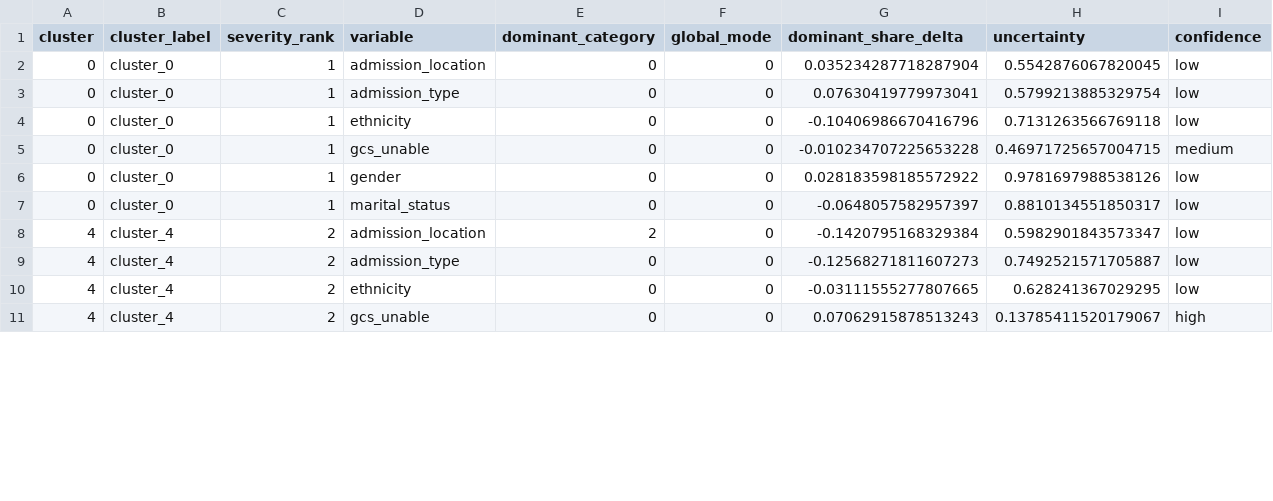
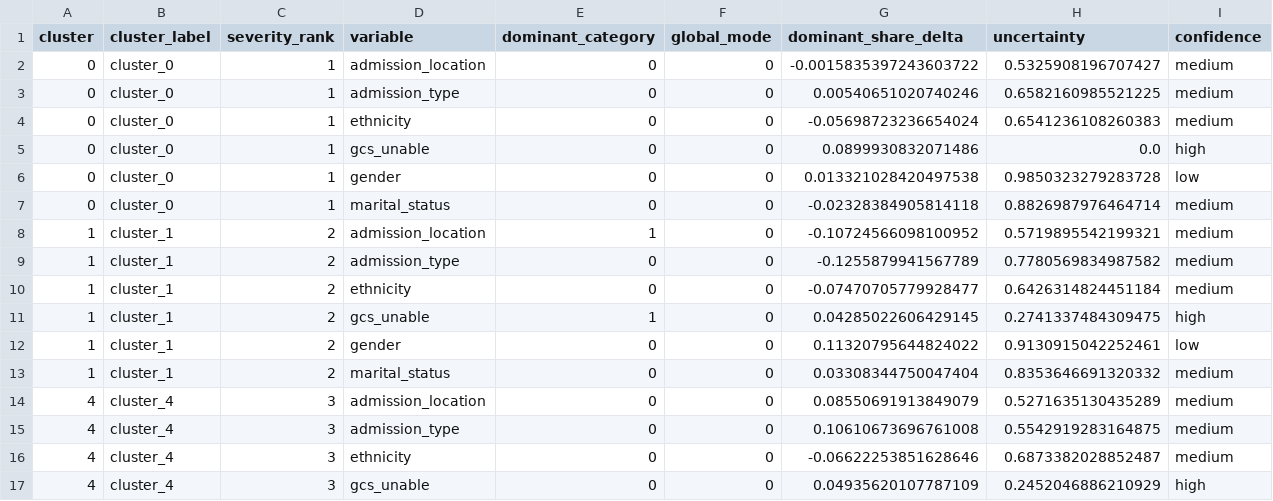
Before and after one commit to paulaa2/sepsis-mortality-idss, a CSV file: outputs/clustering_clinical/profiling/categorical_context_summary.csv, drawn as a sheet; only a part is shown; the diff covers the shown part only.

```diff
--- a/outputs/clustering_clinical/profiling/categorical_context_summary.csv
+++ b/outputs/clustering_clinical/profiling/categorical_context_summary.csv
@@ -1,11 +1,17 @@
 cluster,cluster_label,severity_rank,variable,dominant_category,global_mode,dominant_share_delta,uncertainty,confidence
-0,cluster_0,1,admission_location,0,0,0.035234287718287904,0.5542876067820045,low
-0,cluster_0,1,admission_type,0,0,0.07630419779973041,0.5799213885329754,low
-0,cluster_0,1,ethnicity,0,0,-0.10406986670416796,0.7131263566769118,low
-0,cluster_0,1,gcs_unable,0,0,-0.010234707225653228,0.46971725657004715,medium
-0,cluster_0,1,gender,0,0,0.028183598185572922,0.9781697988538126,low
-0,cluster_0,1,marital_status,0,0,-0.0648057582957397,0.8810134551850317,low
-4,cluster_4,2,admission_location,2,0,-0.1420795168329384,0.5982901843573347,low
-4,cluster_4,2,admission_type,0,0,-0.12568271811607273,0.7492521571705887,low
-4,cluster_4,2,ethnicity,0,0,-0.03111555277807665,0.628241367029295,low
-4,cluster_4,2,gcs_unable,0,0,0.07062915878513243,0.13785411520179067,high
+0,cluster_0,1,admission_location,0,0,-0.0015835397243603722,0.5325908196707427,medium
+0,cluster_0,1,admission_type,0,0,0.00540651020740246,0.6582160985521225,medium
+0,cluster_0,1,ethnicity,0,0,-0.05698723236654024,0.6541236108260383,medium
+0,cluster_0,1,gcs_unable,0,0,0.0899930832071486,0.0,high
+0,cluster_0,1,gender,0,0,0.013321028420497538,0.9850323279283728,low
+0,cluster_0,1,marital_status,0,0,-0.02328384905814118,0.8826987976464714,medium
+1,cluster_1,2,admission_location,1,0,-0.10724566098100952,0.5719895542199321,medium
+1,cluster_1,2,admission_type,0,0,-0.1255879941567789,0.7780569834987582,medium
+1,cluster_1,2,ethnicity,0,0,-0.07470705779928477,0.6426314824451184,medium
+1,cluster_1,2,gcs_unable,1,0,0.04285022606429145,0.2741337484309475,high
+1,cluster_1,2,gender,0,0,0.11320795644824022,0.9130915042252461,low
+1,cluster_1,2,marital_status,0,0,0.03308344750047404,0.8353646691320332,medium
+4,cluster_4,3,admission_location,0,0,0.08550691913849079,0.5271635130435289,medium
+4,cluster_4,3,admission_type,0,0,0.10610673696761008,0.5542919283164875,medium
+4,cluster_4,3,ethnicity,0,0,-0.06622253851628646,0.6873382028852487,medium
+4,cluster_4,3,gcs_unable,0,0,0.04935620107787109,0.2452046886210929,high
```
Also changed, not shown: 6 removed rows and 46 edited cells elsewhere in this file, outputs/clustering_clinical/profiling/categorical_association_tests.csv, outputs/clustering_clinical/profiling/cluster_profile_table.csv, 43 other files.
